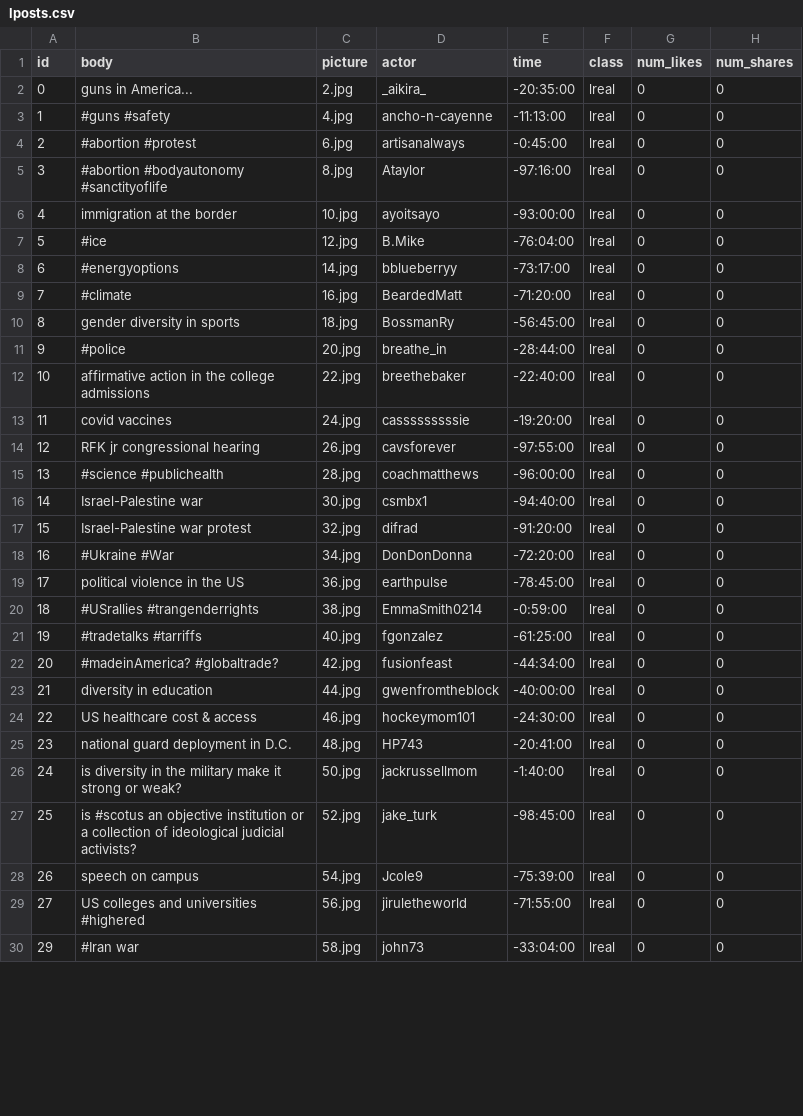
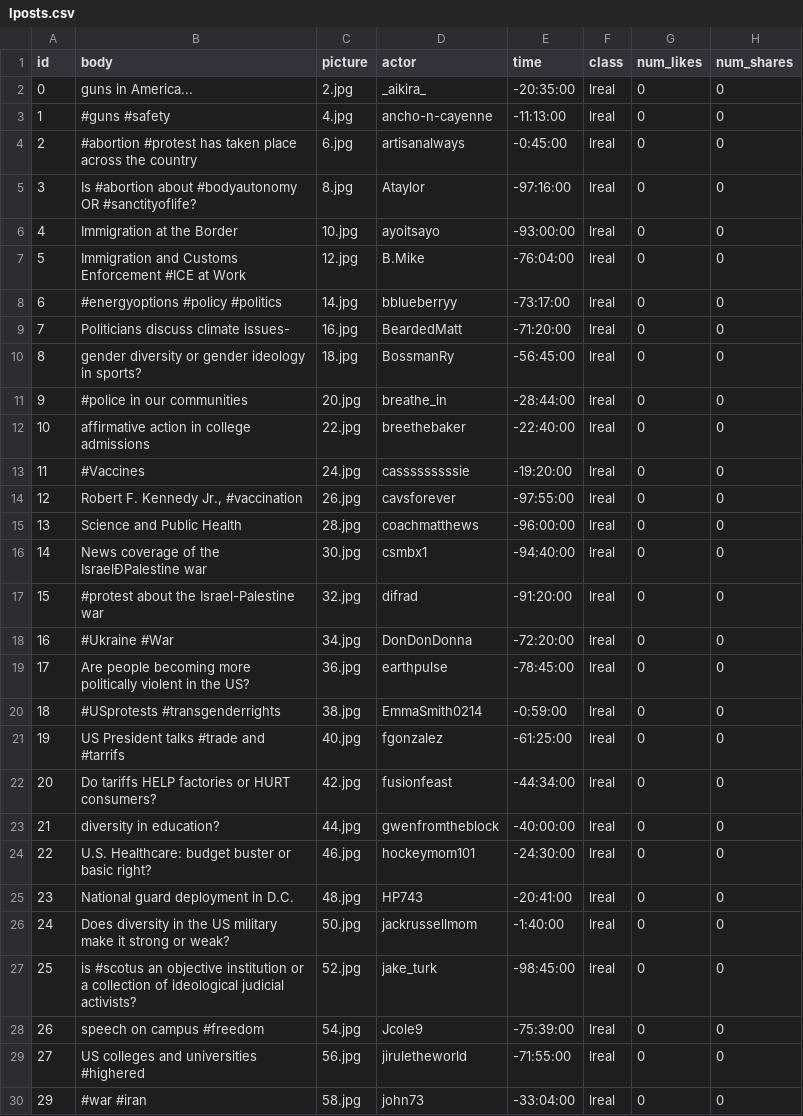
Before and after one commit to chenchenmao96/Truman_AI_render, a CSV file: input/lposts.csv, drawn as a sheet; only a part is shown; the diff covers the shown part only; the diff names each change by its address in the sheet, - before the commit and + after, or states it on an @@ line.

```diff
--- a/input/lposts.csv
+++ b/input/lposts.csv
-B4 (body): #abortion #protest
+B4 (body): #abortion #protest has taken place across the country
-B5 (body): #abortion #bodyautonomy #sanctityoflife
+B5 (body): Is #abortion about #bodyautonomy OR #sanctityoflife?
-B6 (body): immigration at the border
+B6 (body): Immigration at the Border
-B7 (body): #ice
+B7 (body): Immigration and Customs Enforcement #ICE at Work
-B8 (body): #energyoptions
+B8 (body): #energyoptions #policy #politics
-B9 (body): #climate
+B9 (body): Politicians discuss climate issues-
-B10 (body): gender diversity in sports
+B10 (body): gender diversity or gender ideology in sports?
-B11 (body): #police
+B11 (body): #police in our communities
-B12 (body): affirmative action in the college admissions
+B12 (body): affirmative action in college admissions
-B13 (body): covid vaccines
+B13 (body): #Vaccines
-B14 (body): RFK jr congressional hearing
+B14 (body): Robert F. Kennedy Jr., #vaccination
-B15 (body): #science #publichealth
+B15 (body): Science and Public Health
-B16 (body): Israel-Palestine war
+B16 (body): News coverage of the IsraelÐPalestine war
-B17 (body): Israel-Palestine war protest
+B17 (body): #protest about the Israel-Palestine war
-B19 (body): political violence in the US
+B19 (body): Are people becoming more politically violent in the US?
-B20 (body): #USrallies #trangenderrights
+B20 (body): #USprotests #transgenderrights
-B21 (body): #tradetalks #tarriffs
+B21 (body): US President talks #trade and #tarrifs
-B22 (body): #madeinAmerica? #globaltrade?
+B22 (body): Do tariffs HELP factories or HURT consumers?
-B23 (body): diversity in education
+B23 (body): diversity in education?
-B24 (body): US healthcare cost & access
+B24 (body): U.S. Healthcare: budget buster or basic right?
-B25 (body): national guard deployment in D.C.
+B25 (body): National guard deployment in D.C.
-B26 (body): is diversity in the military make…
+B26 (body): Does diversity in the US military make…
-B28 (body): speech on campus
+B28 (body): speech on campus #freedom
-B30 (body): #Iran war
+B30 (body): #war #iran
```
Also changed, not shown: 26 edited cells elsewhere in this file, input/cposts.csv, 1 other file.
